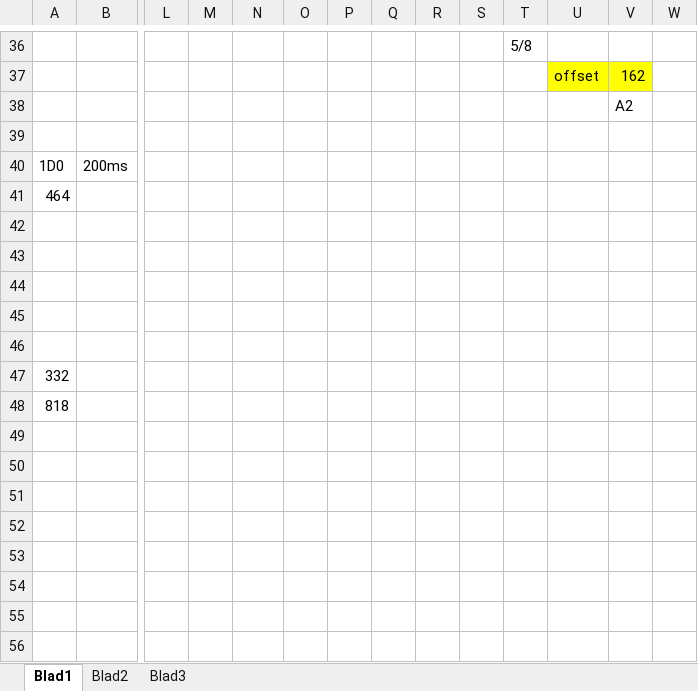
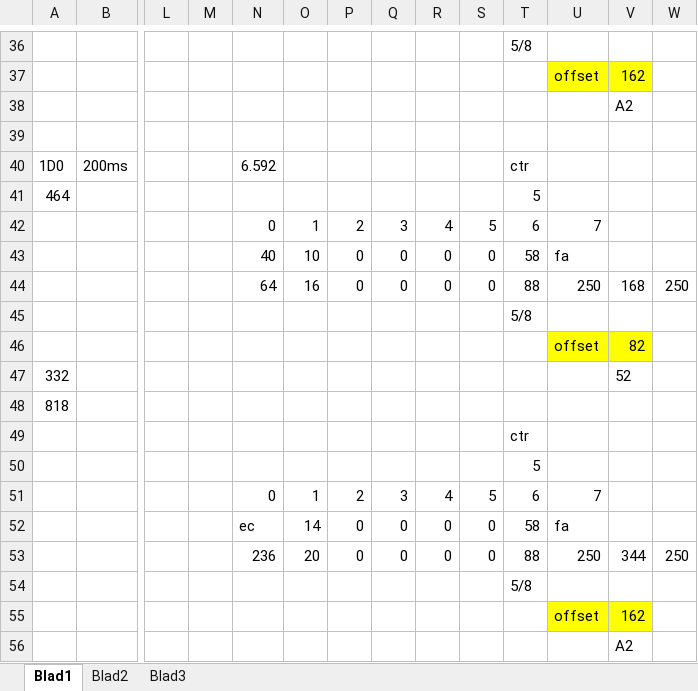
Before and after one commit to rock1ron/ESP32C6-LCD-CAN-gear, an Excel workbook: checksum.xlsx, sheet Blad1, drawn as a sheet; only a part is shown, gaps mark what is left out; values as stored, in another font and other column widths than the file's, no borders; rows hold the shown columns only; the diff covers the shown part only; the diff names each change by its address in the sheet, - before the commit and + after, or states it on an @@ line.

```diff
--- a/checksum.xlsx (sheet Blad1)
+++ b/checksum.xlsx (sheet Blad1)
-N40: (empty)
+N40: 6.592
-T40: (empty)
+T40: ctr
-T41: (empty)
+T41: 5
-N42: (empty)
+N42: 0
-O42: (empty)
+O42: 1
-P42: (empty)
+P42: 2
-Q42: (empty)
+Q42: 3
-R42: (empty)
+R42: 4
-S42: (empty)
+S42: 5
-T42: (empty)
+T42: 6
-U42: (empty)
+U42: 7
-N43: (empty)
+N43: 40
-O43: (empty)
+O43: 10
-P43: (empty)
+P43: 0
-Q43: (empty)
+Q43: 0
-R43: (empty)
+R43: 0
-S43: (empty)
+S43: 0
-T43: (empty)
+T43: 58
-U43: (empty)
+U43: fa
-row 44: (empty)
+row 44:  |  |  |  | 64 | 16 | 0 | 0 | 0 | 0 | 88 | 250 | 168 | 250
-T45: (empty)
+T45: 5/8
-row 46: (empty)
+row 46:  |  |  |  |  |  |  |  |  |  |  | offset | 82
-U46:V46 fill: none
+U46:V46 fill: #FFFF00
-V47: (empty)
+V47: 52
+row 49:  |  |  |  |  |  |  |  |  |  | ctr
+row 50:  |  |  |  |  |  |  |  |  |  | 5
+row 51:  |  |  |  | 0 | 1 | 2 | 3 | 4 | 5 | 6 | 7
+row 52:  |  |  |  | ec | 14 | 0 | 0 | 0 | 0 | 58 | fa
+row 53:  |  |  |  | 236 | 20 | 0 | 0 | 0 | 0 | 88 | 250 | 344 | 250
+row 54:  |  |  |  |  |  |  |  |  |  | 5/8
+row 55:  |  |  |  |  |  |  |  |  |  |  | offset | 162
+row 56:  |  |  |  |  |  |  |  |  |  |  |  | A2
```
Also changed, not shown: 1 edited cell elsewhere in this sheet, 1 other file.
